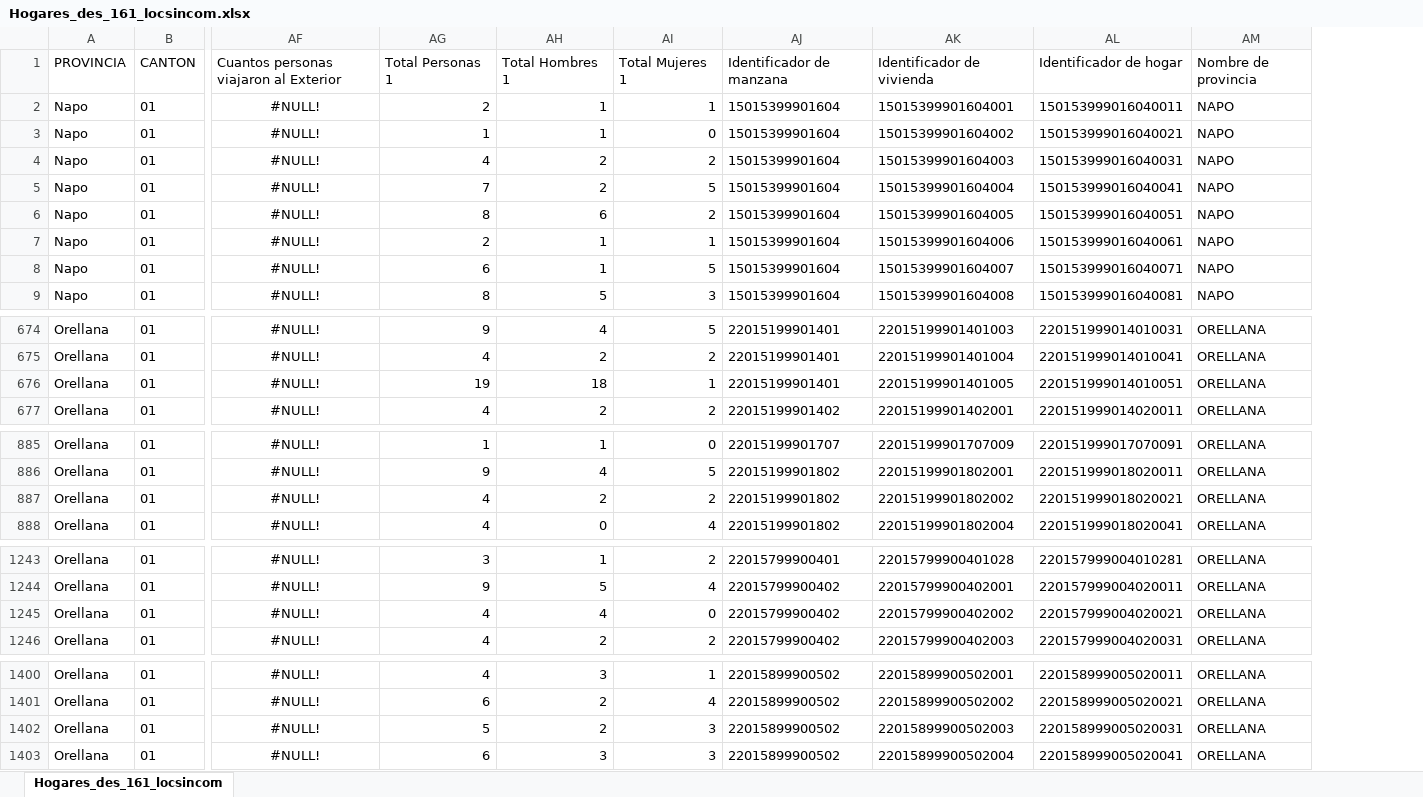
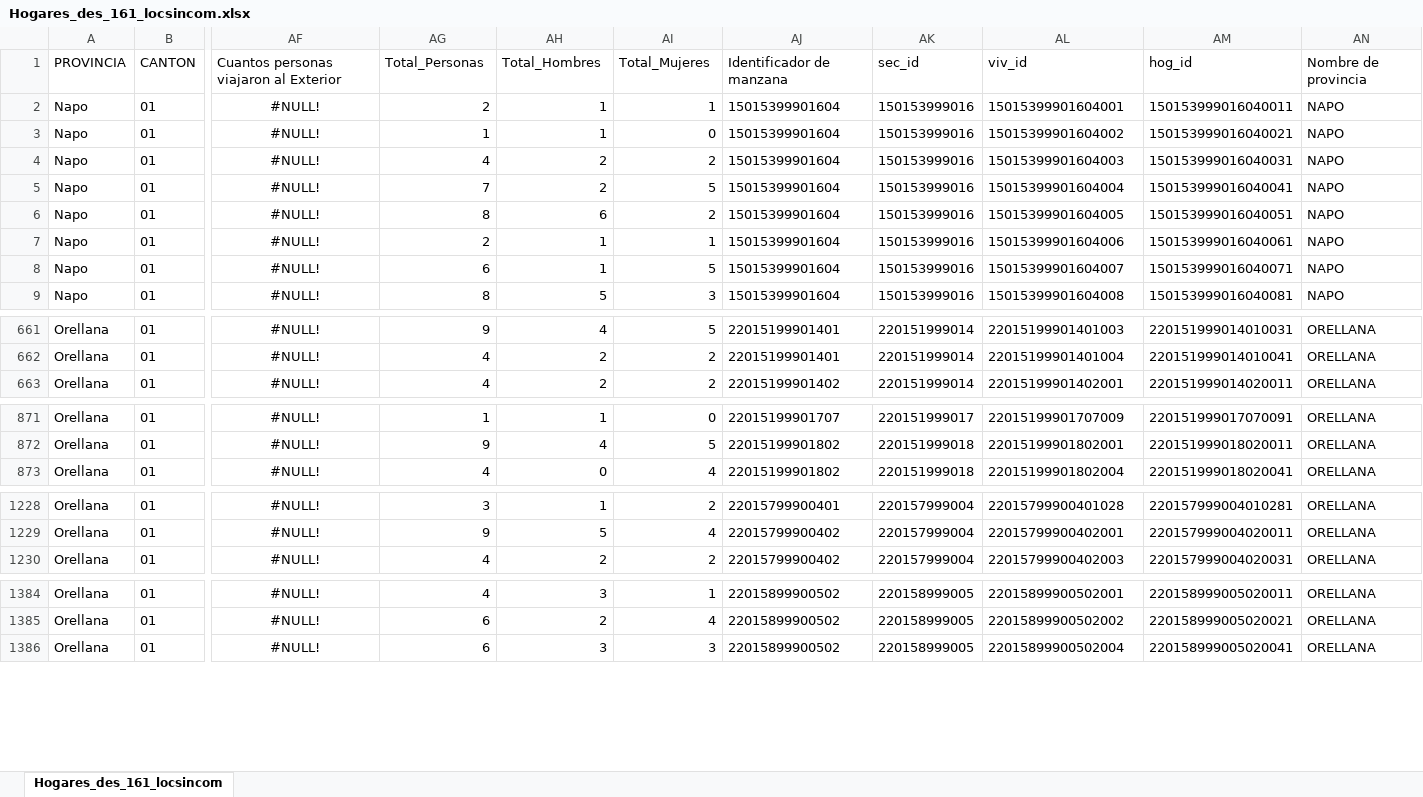
Before and after one commit to rmejean/nea-lucc-abm, an Excel workbook: includes/censo/Hogares_des_161_locsincom.xlsx, sheet Hogares_des_161_locsincom, drawn as a sheet; only a part is shown, gaps mark what is left out; values as stored, in another font and other column widths than the file's, no borders; removed rows and columns are numbered as before the commit, all else as after; rows hold the shown columns only; the diff covers the shown part only; the diff names each change by its address in the sheet, - before the commit and + after, or states it on an @@ line.

```diff
--- a/includes/censo/Hogares_des_161_locsincom.xlsx (sheet Hogares_des_161_locsincom)
+++ b/includes/censo/Hogares_des_161_locsincom.xlsx (sheet Hogares_des_161_locsincom)
+column AK, rows 1-9: sec_id | 150153999016 | 150153999016 | 150153999016 | 150153999016 | 150153999016 | 150153999016 | 150153999016 | 150153999016; rows 661-663: all 220151999014; rows 871-873: 220151999017 | 220151999018 | 220151999018; rows 1228-1230: all 220157999004; rows 1384-1386: all 220158999005
-AG1: Total Personas 1
+AG1: Total_Personas
-AH1: Total Hombres 1
+AH1: Total_Hombres
-AI1: Total Mujeres 1
+AI1: Total_Mujeres
-AL1: Identificador de vivienda
+AL1: viv_id
-AM1: Identificador de hogar
+AM1: hog_id
-row 676: Orellana | 01 | #NULL! | 19 | 18 | 1 | 22015199901401 | 22015199901401005 | 220151999014010051 | ORELLANA
-row 887: Orellana | 01 | #NULL! | 4 | 2 | 2 | 22015199901802 | 22015199901802002 | 220151999018020021 | ORELLANA
-row 1245: Orellana | 01 | #NULL! | 4 | 4 | 0 | 22015799900402 | 22015799900402002 | 220157999004020021 | ORELLANA
-row 1402: Orellana | 01 | #NULL! | 5 | 2 | 3 | 22015899900502 | 22015899900502003 | 220158999005020031 | ORELLANA
```
Also changed, not shown: 1 added row and 13 removed rows elsewhere in this sheet, formulas that keep their value, includes/censo/Viviendas_des_161_locsincom.xlsx, 17 other files.
